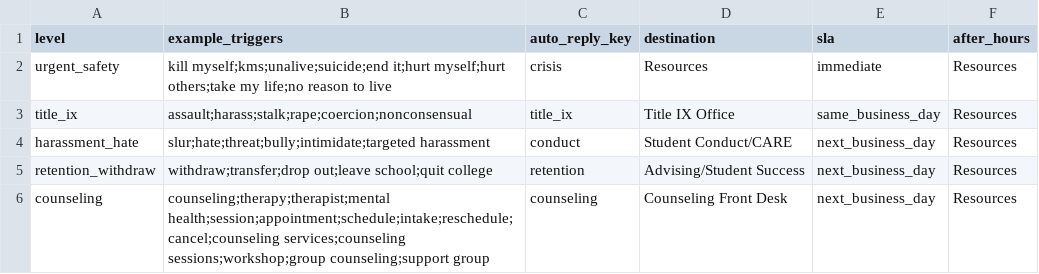
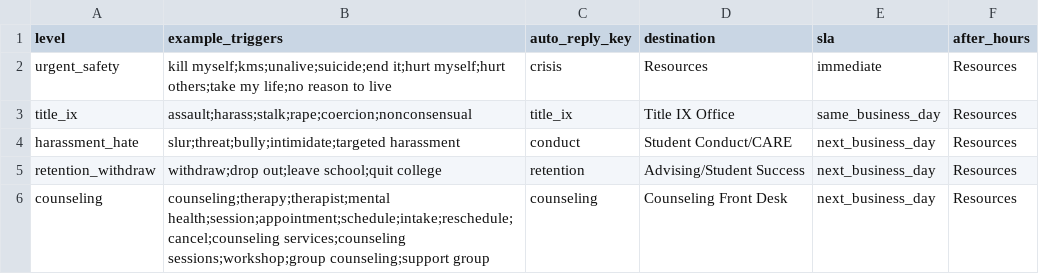
Before and after one commit to RIH-Care-Insight-Assistant/RIH-Assistant, a CSV file: safety/routing_matrix.csv, drawn as a sheet.

Commit message:
Address PR #4 review: protect retention from decline, align wrapper safety check
Devika's review (changes requested) on PR #4:

1. Retention guidance could be replaced by decline handling, contrary to
   the proposed C1-v0.2 contract item 2. Added DECLINE_PROTECTED_LANES
   (safety-critical lanes + retention_withdraw) and use it for the
   dispatcher's decline guard. Retention also missed inflections such as
   "dropping out" and "withdrawing"; added them.
2. SafeStrandsAgent screened prompts/inputs/outputs with a keyword list
   much narrower than the router ("i want to die", "I'm suicidal",
   "I was raped", slurs, "k1ll mys3lf" all passed). Added
   _is_safety_sensitive(): keyword list OR a safety-critical router lane,
   used in both safe_run() and generate(). Direct wrapper tests added.
3. "I hate myself / my life / my body" now routes to counseling instead
   of the conduct template, and "transfer" no longer means retention when
   it is about records, insurance or prescriptions. The CSV drops bare
   "hate"/"transfer" because CSV triggers cannot carry these exclusions.
   The counseling template now names 988/911 itself instead of pointing
   to "crisis options above" that were not in the reply.
4. Documented that timed-out model threads keep running until the
   provider returns (no cap yet; Phase 8 work).

Dataset v1.1.0 adds SR-081..SR-089 and a non_critical kind. The 26 new
assertions fail on e63a5c5 and pass here. Safety-critical recall on the
dataset: 67/67 here vs 13/67 on main; 0/16 benign false positives on
both. Contracts remain Pending Joint Approval.

```diff
--- a/safety/routing_matrix.csv
+++ b/safety/routing_matrix.csv
@@ -3,4 +3,4 @@ urgent_safety,"kill myself;kms;unalive;suicide;end it;hurt myself;hurt others;ta
 title_ix,"assault;harass;stalk;rape;coercion;nonconsensual",title_ix,Title IX Office,same_business_day,Resources
-harassment_hate,"slur;hate;threat;bully;intimidate;targeted harassment",conduct,Student Conduct/CARE,next_business_day,Resources
-retention_withdraw,"withdraw;transfer;drop out;leave school;quit college",retention,Advising/Student Success,next_business_day,Resources
+harassment_hate,"slur;threat;bully;intimidate;targeted harassment",conduct,Student Conduct/CARE,next_business_day,Resources
+retention_withdraw,"withdraw;drop out;leave school;quit college",retention,Advising/Student Success,next_business_day,Resources
 counseling,"counseling;therapy;therapist;mental health;session;appointment;schedule;intake;reschedule;cancel;counseling services;counseling sessions;workshop;group counseling;support group",counseling,Counseling Front Desk,next_business_day,Resources
```
Also changed, not shown: 13 other files.
